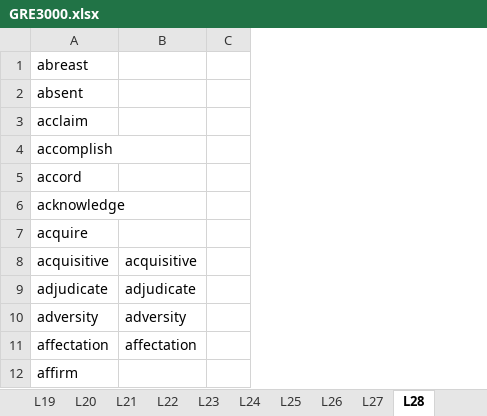
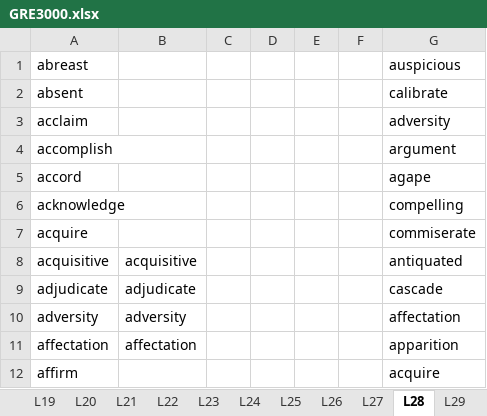
Before and after one commit to hfthair/gre_prepare, an Excel workbook: gre3000/GRE3000.xlsx, sheet L28, drawn as a sheet; only a part is shown; values as stored, in another font and other column widths than the file's, no borders; charts and pictures and table styles not drawn; the diff names each change by its address in the sheet, - before the commit and + after, or states it on an @@ line.

```diff
--- a/gre3000/GRE3000.xlsx (sheet L28)
+++ b/gre3000/GRE3000.xlsx (sheet L28)
+sheet tab: L29
+column D, empty
+column E, empty
+column F, empty
+column G, rows 1-12: auspicious | calibrate | adversity | argument | agape | compelling | commiserate | antiquated | cascade | affectation | apparition | acquire
```
Also changed, not shown: sheet L26, sheet L27, charts or pictures, 2 other files.
